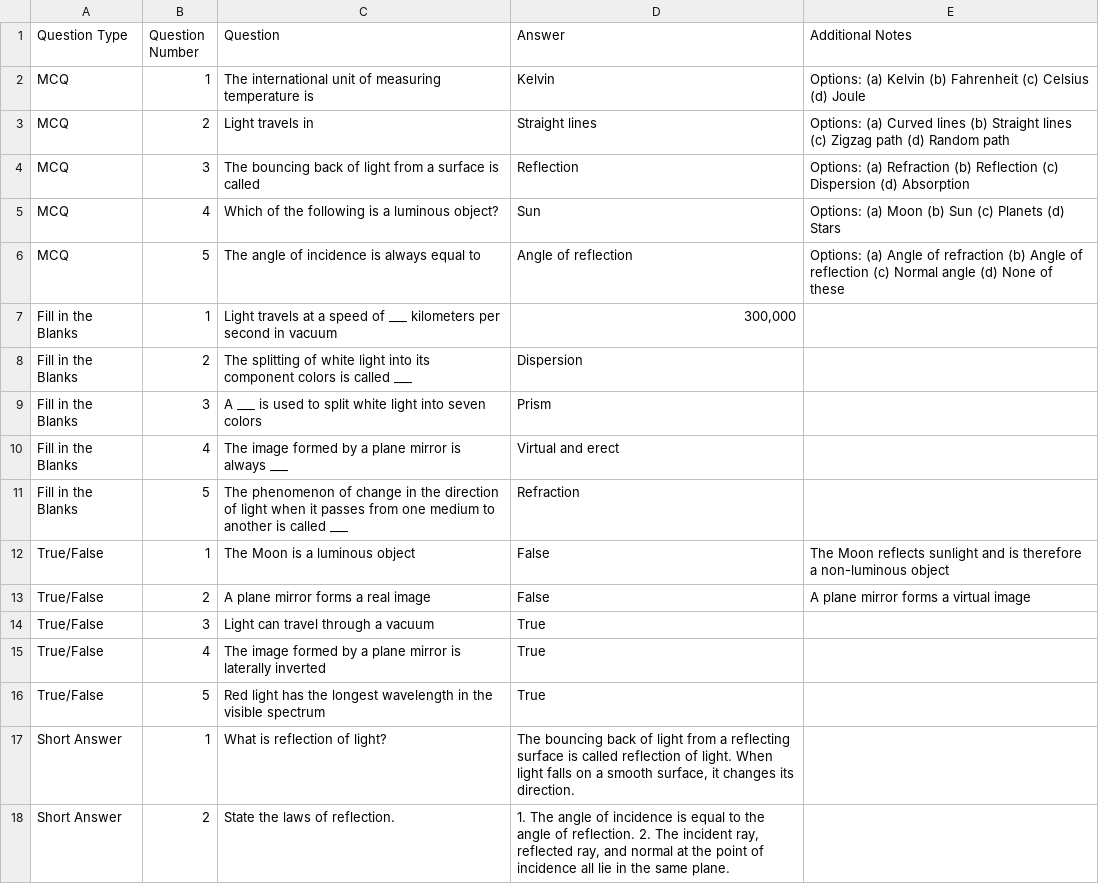
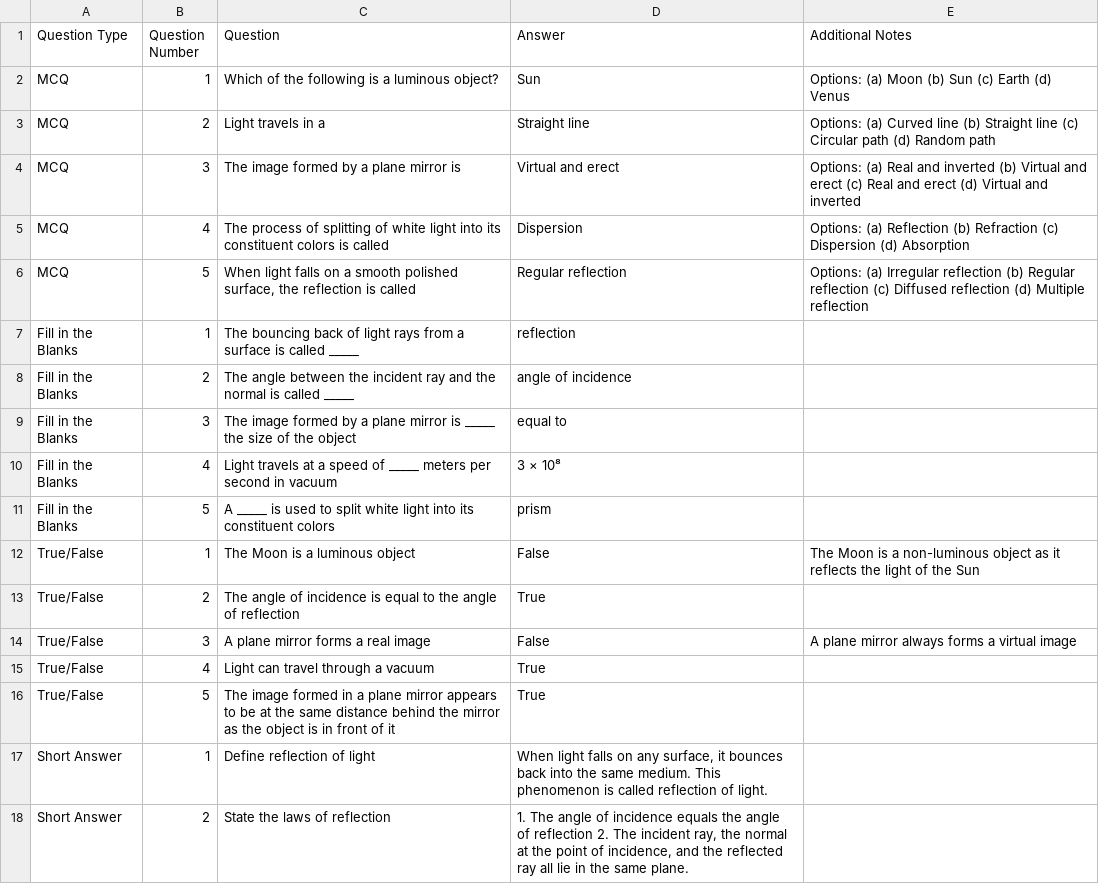
Before and after one commit to MoorthiImercfy/samacheer-kalvi-7th-science-qa, a CSV file: term1/chapter6_light.csv, drawn as a sheet; only a part is shown; the diff covers the shown part only.

Commit message:
Fix question types and content in Chapter 6 Light

```diff
--- a/term1/chapter6_light.csv
+++ b/term1/chapter6_light.csv
@@ -1,18 +1,18 @@
 Question Type,Question Number,Question,Answer,Additional Notes
-MCQ,1,"The international unit of measuring temperature is","Kelvin","Options: (a) Kelvin (b) Fahrenheit (c) Celsius (d) Joule"
-MCQ,2,"Light travels in","Straight lines","Options: (a) Curved lines (b) Straight lines (c) Zigzag path (d) Random path"
-MCQ,3,"The bouncing back of light from a surface is called","Reflection","Options: (a) Refraction (b) Reflection (c) Dispersion (d) Absorption"
-MCQ,4,"Which of the following is a luminous object?","Sun","Options: (a) Moon (b) Sun (c) Planets (d) Stars"
-MCQ,5,"The angle of incidence is always equal to","Angle of reflection","Options: (a) Angle of refraction (b) Angle of reflection (c) Normal angle (d) None of these"
-Fill in the Blanks,1,"Light travels at a speed of ___ kilometers per second in vacuum","300,000",
-Fill in the Blanks,2,"The splitting of white light into its component colors is called ___","Dispersion",
-Fill in the Blanks,3,"A ___ is used to split white light into seven colors","Prism",
-Fill in the Blanks,4,"The image formed by a plane mirror is always ___","Virtual and erect",
-Fill in the Blanks,5,"The phenomenon of change in the direction of light when it passes from one medium to another is called ___","Refraction",
-True/False,1,"The Moon is a luminous object","False","The Moon reflects sunlight and is therefore a non-luminous object"
-True/False,2,"A plane mirror forms a real image","False","A plane mirror forms a virtual image"
-True/False,3,"Light can travel through a vacuum","True",
-True/False,4,"The image formed by a plane mirror is laterally inverted","True",
-True/False,5,"Red light has the longest wavelength in the visible spectrum","True",
-Short Answer,1,"What is reflection of light?","The bouncing back of light from a reflecting surface is called reflection of light. When light falls on a smooth surface, it changes its direction.",
-Short Answer,2,"State the laws of reflection.","1. The angle of incidence is equal to the angle of reflection. 2. The incident ray, reflected ray, and normal at the point of incidence all lie in the same plane.",
+MCQ,1,"Which of the following is a luminous object?","Sun","Options: (a) Moon (b) Sun (c) Earth (d) Venus"
+MCQ,2,"Light travels in a","Straight line","Options: (a) Curved line (b) Straight line (c) Circular path (d) Random path"
+MCQ,3,"The image formed by a plane mirror is","Virtual and erect","Options: (a) Real and inverted (b) Virtual and erect (c) Real and erect (d) Virtual and inverted"
+MCQ,4,"The process of splitting of white light into its constituent colors is called","Dispersion","Options: (a) Reflection (b) Refraction (c) Dispersion (d) Absorption"
+MCQ,5,"When light falls on a smooth polished surface, the reflection is called","Regular reflection","Options: (a) Irregular reflection (b) Regular reflection (c) Diffused reflection (d) Multiple reflection"
+Fill in the Blanks,1,"The bouncing back of light rays from a surface is called _____","reflection",
+Fill in the Blanks,2,"The angle between the incident ray and the normal is called _____","angle of incidence",
+Fill in the Blanks,3,"The image formed by a plane mirror is _____ the size of the object","equal to",
+Fill in the Blanks,4,"Light travels at a speed of _____ meters per second in vacuum","3 × 10⁸",
+Fill in the Blanks,5,"A _____ is used to split white light into its constituent colors","prism",
+True/False,1,"The Moon is a luminous object","False","The Moon is a non-luminous object as it reflects the light of the Sun"
+True/False,2,"The angle of incidence is equal to the angle of reflection","True",
+True/False,3,"A plane mirror forms a real image","False","A plane mirror always forms a virtual image"
+True/False,4,"Light can travel through a vacuum","True",
+True/False,5,"The image formed in a plane mirror appears to be at the same distance behind the mirror as the object is in front of it","True",
+Short Answer,1,"Define reflection of light","When light falls on any surface, it bounces back into the same medium. This phenomenon is called reflection of light.",
+Short Answer,2,"State the laws of reflection","1. The angle of incidence equals the angle of reflection 2. The incident ray, the normal at the point of incidence, and the reflected ray all lie in the same plane.",
```
Also changed, not shown: 2 removed rows and 13 edited cells elsewhere in this file.
